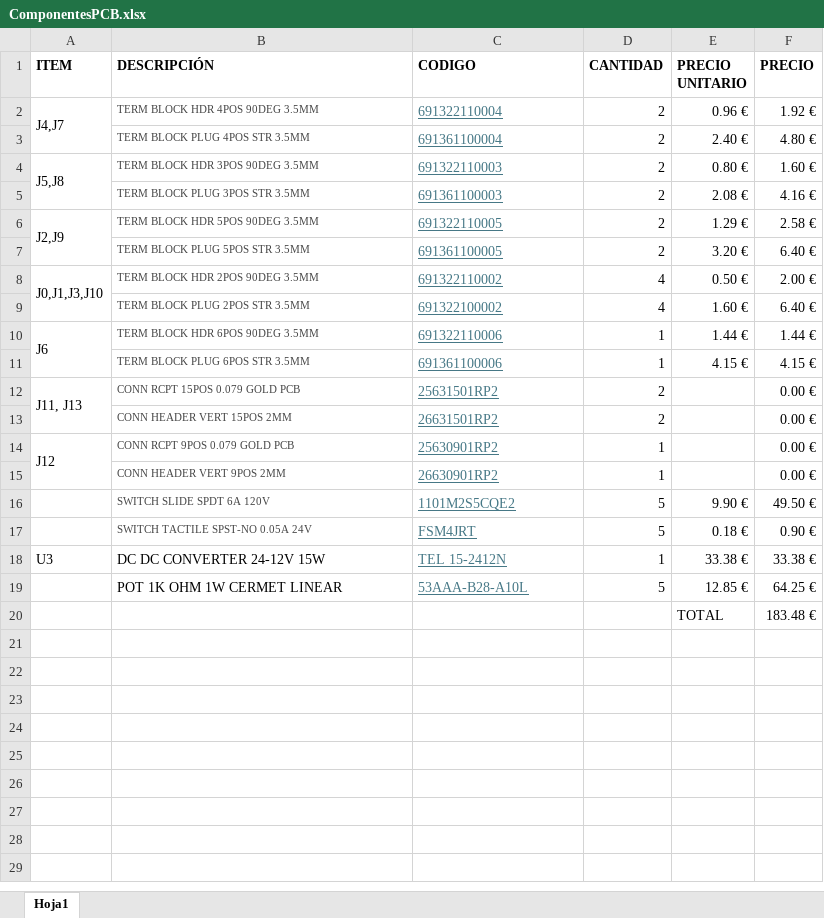
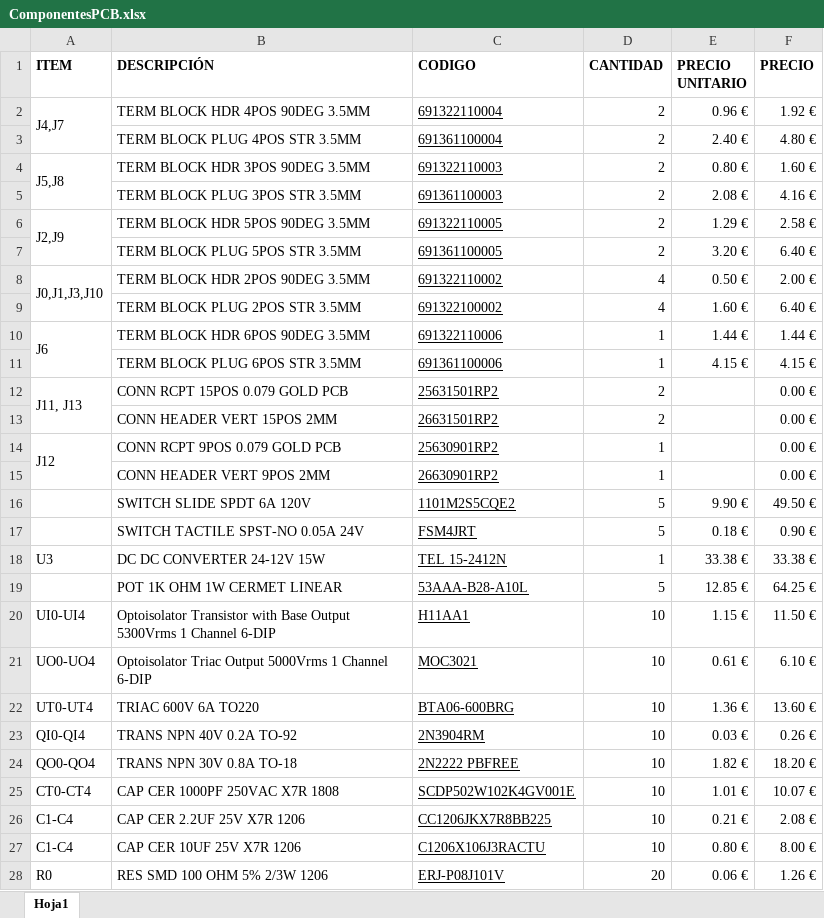
Before and after one commit to YEPEZ25/UC3M-Arduino-PLC, an Excel workbook: Design_PCB/ComponentesPCB.xlsx, sheet Hoja1, drawn as a sheet; only a part is shown; values as stored, in another font and other column widths than the file's, no borders; removed rows and columns are numbered as before the commit, all else as after; the diff covers the shown part only; the diff names each change by its address in the sheet, - before the commit and + after, or states it on an @@ line.

```diff
--- a/Design_PCB/ComponentesPCB.xlsx (sheet Hoja1)
+++ b/Design_PCB/ComponentesPCB.xlsx (sheet Hoja1)
-B2:B17 text colour: #444444
+B2:B17 text colour: black, text size: larger
-C2:C19 text colour: #467886
+C2:C19 text colour: black
-row 20:  |  |  |  | TOTAL | 183.48 €
+row 20: UI0-UI4 | Optoisolator Transistor with Base Output 5300Vrms 1 Channel 6-DIP | H11AA1 | 10 | 1.15 € | 11.50 €
+row 21: UO0-UO4 | Optoisolator Triac Output 5000Vrms 1 Channel 6-DIP | MOC3021 | 10 | 0.61 € | 6.10 €
+row 22: UT0-UT4 | TRIAC 600V 6A TO220 | BTA06-600BRG | 10 | 1.36 € | 13.60 €
+row 23: QI0-QI4 | TRANS NPN 40V 0.2A TO-92 | 2N3904RM | 10 | 0.03 € | 0.26 €
+row 24: QO0-QO4 | TRANS NPN 30V 0.8A TO-18 | 2N2222 PBFREE | 10 | 1.82 € | 18.20 €
+row 25: CT0-CT4 | CAP CER 1000PF 250VAC X7R 1808 | SCDP502W102K4GV001E | 10 | 1.01 € | 10.07 €
+row 26: C1-C4 | CAP CER 2.2UF 25V X7R 1206 | CC1206JKX7R8BB225 | 10 | 0.21 € | 2.08 €
+row 27: C1-C4 | CAP CER 10UF 25V X7R 1206 | C1206X106J3RACTU | 10 | 0.80 € | 8.00 €
+row 28: R0 | RES SMD 100 OHM 5% 2/3W 1206 | ERJ-P08J101V | 20 | 0.06 € | 1.26 €
```
Also changed, not shown: 8 added rows elsewhere in this sheet, 7 other files.
